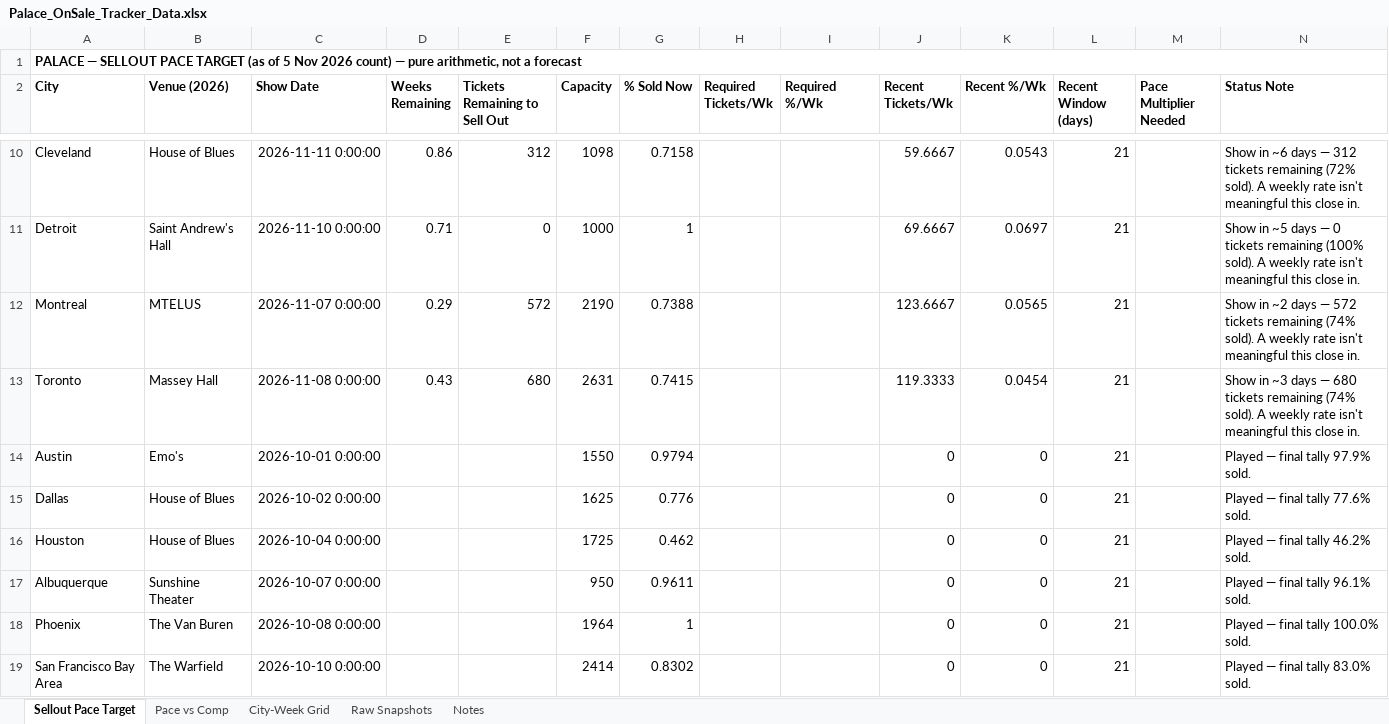
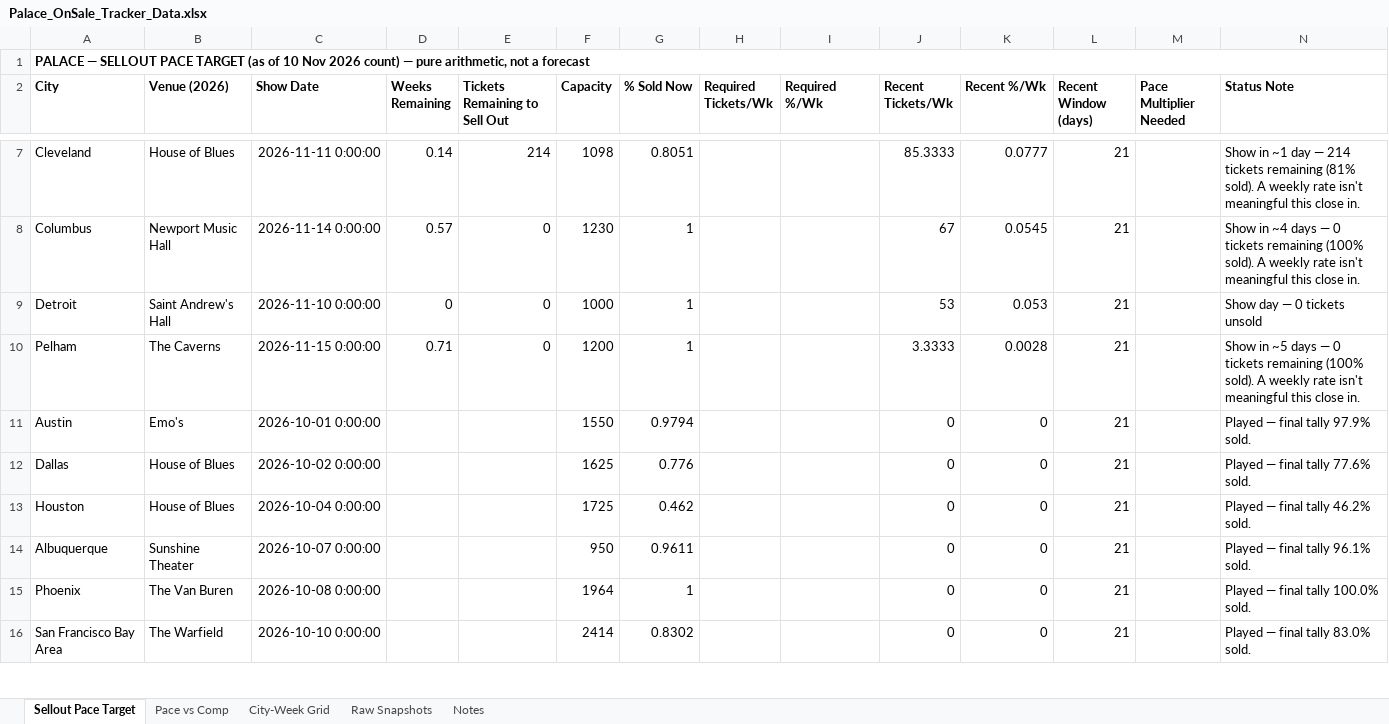
Before and after one commit to mikegtsc/palace-tracker, an Excel workbook: us-canada/Palace_OnSale_Tracker_Data.xlsx, sheet Sellout Pace Target, drawn as a sheet; only a part is shown, gaps mark what is left out; values as stored, in another font and other column widths than the file's, no borders; removed rows and columns are numbered as before the commit, all else as after; the diff covers the shown part only; the diff names each change by its address in the sheet, - before the commit and + after, or states it on an @@ line.

```diff
--- a/us-canada/Palace_OnSale_Tracker_Data.xlsx (sheet Sellout Pace Target)
+++ b/us-canada/Palace_OnSale_Tracker_Data.xlsx (sheet Sellout Pace Target)
-A1 (City): …(as of 5 Nov 2026…
+A1 (City): …(as of 10 Nov 2026…
-D7 (Weeks Remaining): 0.86
+D7 (Weeks Remaining): 0.14
-E7 (Tickets Remaining to Sell Out): 312
+E7 (Tickets Remaining to Sell Out): 214
-G7 (% Sold Now): 0.7158
+G7 (% Sold Now): 0.8051
-J7 (Recent Tickets/Wk): 59.6667
+J7 (Recent Tickets/Wk): 85.3333
-K7 (Recent %/Wk): 0.0543
+K7 (Recent %/Wk): 0.0777
-N7 (Status Note): Show in ~6 days — 312 tickets remaining (72% sold). A…
+N7 (Status Note): Show in ~1 day — 214 tickets remaining (81% sold). A…
+row 8: Columbus | Newport Music Hall | 2026-11-14 0:00:00 | 0.57 | 0 | 1230 | 1 |  |  | 67 | 0.0545 | 21 |  | Show in ~4 days — 0 tickets remaining (100% sold). A weekly rate isn't meaningful this close in.
-D9 (Weeks Remaining): 0.71
+D9 (Weeks Remaining): 0
-J9 (Recent Tickets/Wk): 69.6667
+J9 (Recent Tickets/Wk): 53
-K9 (Recent %/Wk): 0.0697
+K9 (Recent %/Wk): 0.053
-N9 (Status Note): Show in ~5 days — 0 tickets remaining (100% sold). A weekly rate isn't meaningful this close in.
+N9 (Status Note): Show day — 0 tickets unsold
-row 12: Montreal | MTELUS | 2026-11-07 0:00:00 | 0.29 | 572 | 2190 | 0.7388 |  |  | 123.6667 | 0.0565 | 21 |  | Show in ~2 days — 572 tickets remaining (74% sold). A weekly rate isn't meaningful this close in.
-row 13: Toronto | Massey Hall | 2026-11-08 0:00:00 | 0.43 | 680 | 2631 | 0.7415 |  |  | 119.3333 | 0.0454 | 21 |  | Show in ~3 days — 680 tickets remaining (74% sold). A weekly rate isn't meaningful this close in.
+row 10: Pelham | The Caverns | 2026-11-15 0:00:00 | 0.71 | 0 | 1200 | 1 |  |  | 3.3333 | 0.0028 | 21 |  | Show in ~5 days — 0 tickets remaining (100% sold). A weekly rate isn't meaningful this close in.
```
Also changed, not shown: 4 added rows, 4 removed rows and 40 edited cells elsewhere in this sheet, sheet Raw Snapshots, sheet City-Week Grid, sheet Pace vs Comp, sheet Notes, 1 other file.
